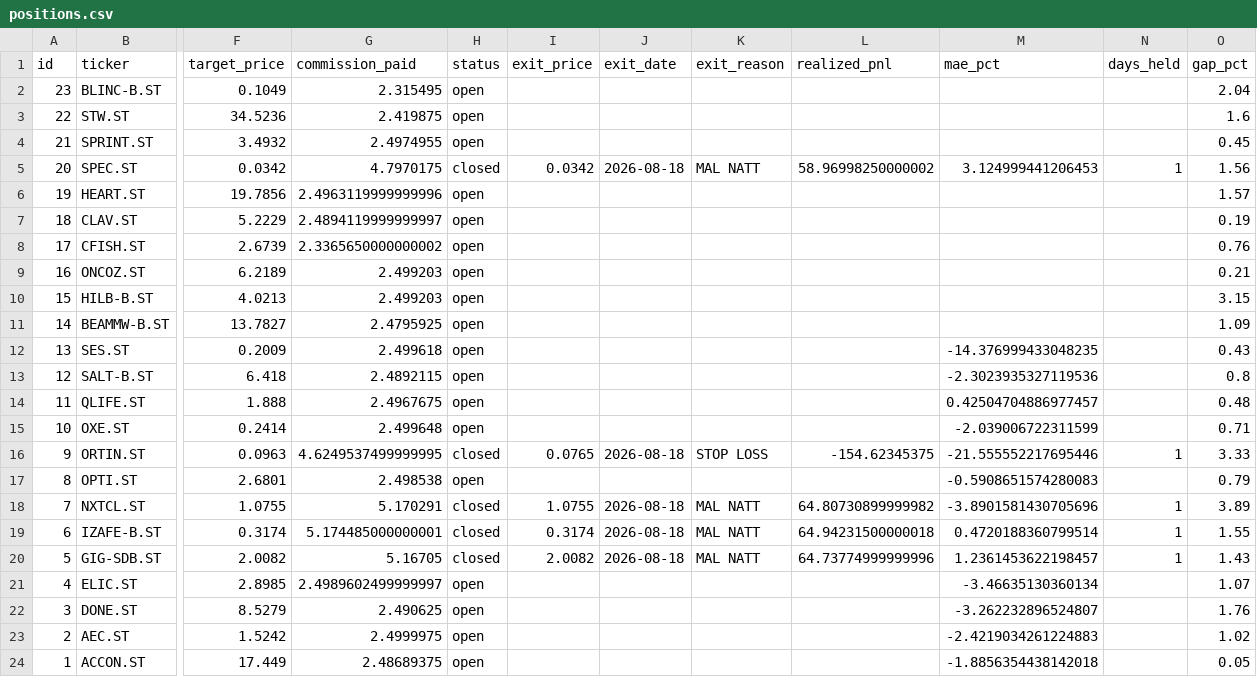
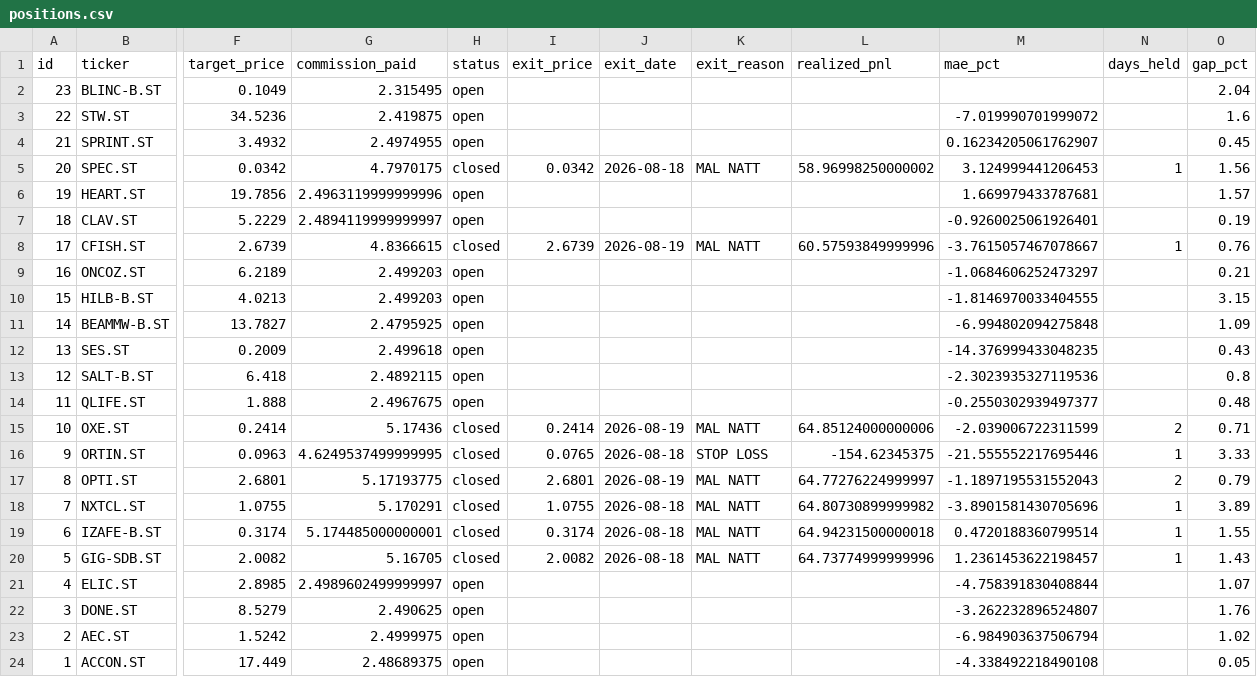
Before and after one commit to benjaminneilan16/small-cap, a CSV file: reports/positions.csv, drawn as a sheet; only a part is shown, gaps mark what is left out; the diff names each change by its address in the sheet, - before the commit and + after, or states it on an @@ line.

```diff
--- a/reports/positions.csv
+++ b/reports/positions.csv
-M3 (mae_pct): (empty)
+M3 (mae_pct): -7.019990701999072
-M4 (mae_pct): (empty)
+M4 (mae_pct): 0.16234205061762907
-M6 (mae_pct): (empty)
+M6 (mae_pct): 1.669979433787681
-M7 (mae_pct): (empty)
+M7 (mae_pct): -0.9260025061926401
-G8 (commission_paid): 2.3365650000000002
+G8 (commission_paid): 4.8366615
-H8 (status): open
+H8 (status): closed
-I8 (exit_price): (empty)
+I8 (exit_price): 2.6739
-J8 (exit_date): (empty)
+J8 (exit_date): 2026-08-19
-K8 (exit_reason): (empty)
+K8 (exit_reason): MAL NATT
-L8 (realized_pnl): (empty)
+L8 (realized_pnl): 60.57593849999996
-M8 (mae_pct): (empty)
+M8 (mae_pct): -3.7615057467078667
-N8 (days_held): (empty)
+N8 (days_held): 1
-M9 (mae_pct): (empty)
+M9 (mae_pct): -1.0684606252473297
-M10 (mae_pct): (empty)
+M10 (mae_pct): -1.8146970033404555
-M11 (mae_pct): (empty)
+M11 (mae_pct): -6.994802094275848
-M14 (mae_pct): 0.42504704886977457
+M14 (mae_pct): -0.2550302939497377
-G15 (commission_paid): 2.499648
+G15 (commission_paid): 5.17436
-H15 (status): open
+H15 (status): closed
-I15 (exit_price): (empty)
+I15 (exit_price): 0.2414
-J15 (exit_date): (empty)
+J15 (exit_date): 2026-08-19
-K15 (exit_reason): (empty)
+K15 (exit_reason): MAL NATT
-L15 (realized_pnl): (empty)
+L15 (realized_pnl): 64.85124000000006
-N15 (days_held): (empty)
+N15 (days_held): 2
-G17 (commission_paid): 2.498538
+G17 (commission_paid): 5.17193775
-H17 (status): open
+H17 (status): closed
-I17 (exit_price): (empty)
+I17 (exit_price): 2.6801
-J17 (exit_date): (empty)
+J17 (exit_date): 2026-08-19
-K17 (exit_reason): (empty)
+K17 (exit_reason): MAL NATT
-L17 (realized_pnl): (empty)
+L17 (realized_pnl): 64.77276224999997
-M17 (mae_pct): -0.5908651574280083
+M17 (mae_pct): -1.1897195531552043
-N17 (days_held): (empty)
+N17 (days_held): 2
-M21 (mae_pct): -3.46635130360134
+M21 (mae_pct): -4.758391830408844
-M23 (mae_pct): -2.4219034261224883
+M23 (mae_pct): -6.984903637506794
-M24 (mae_pct): -1.8856354438142018
+M24 (mae_pct): -4.338492218490108
```
Also changed, not shown: 3 other files.
